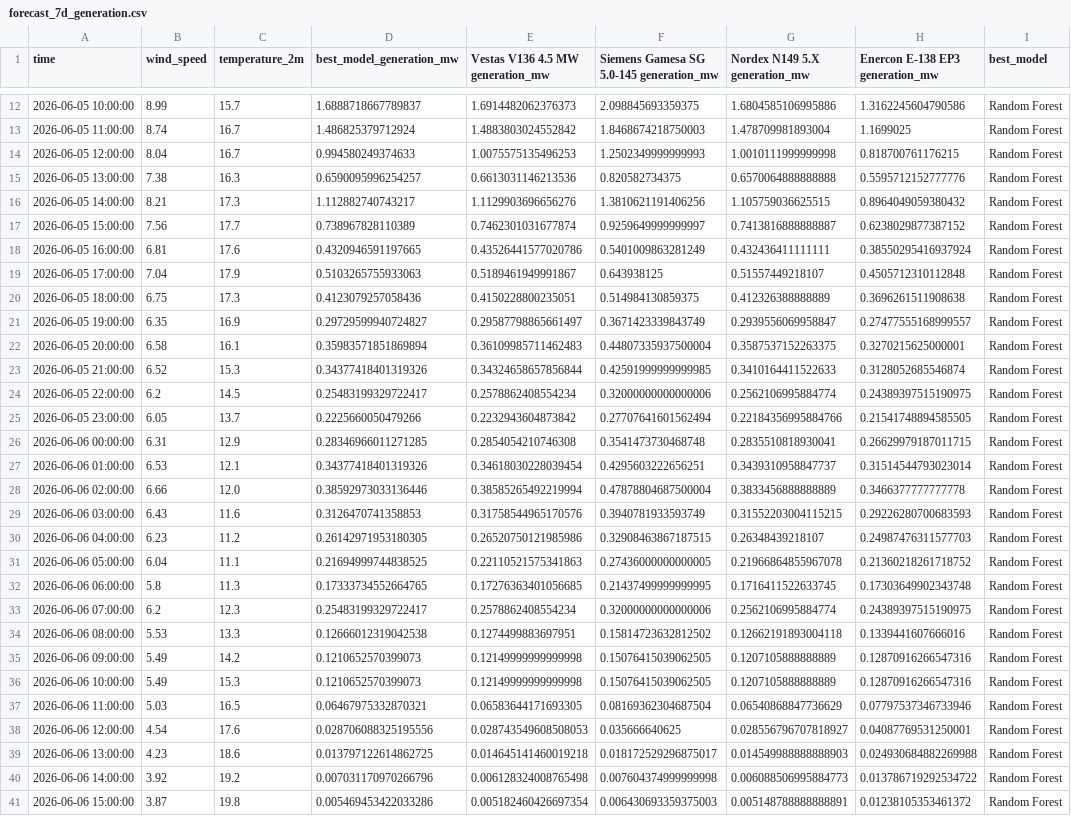
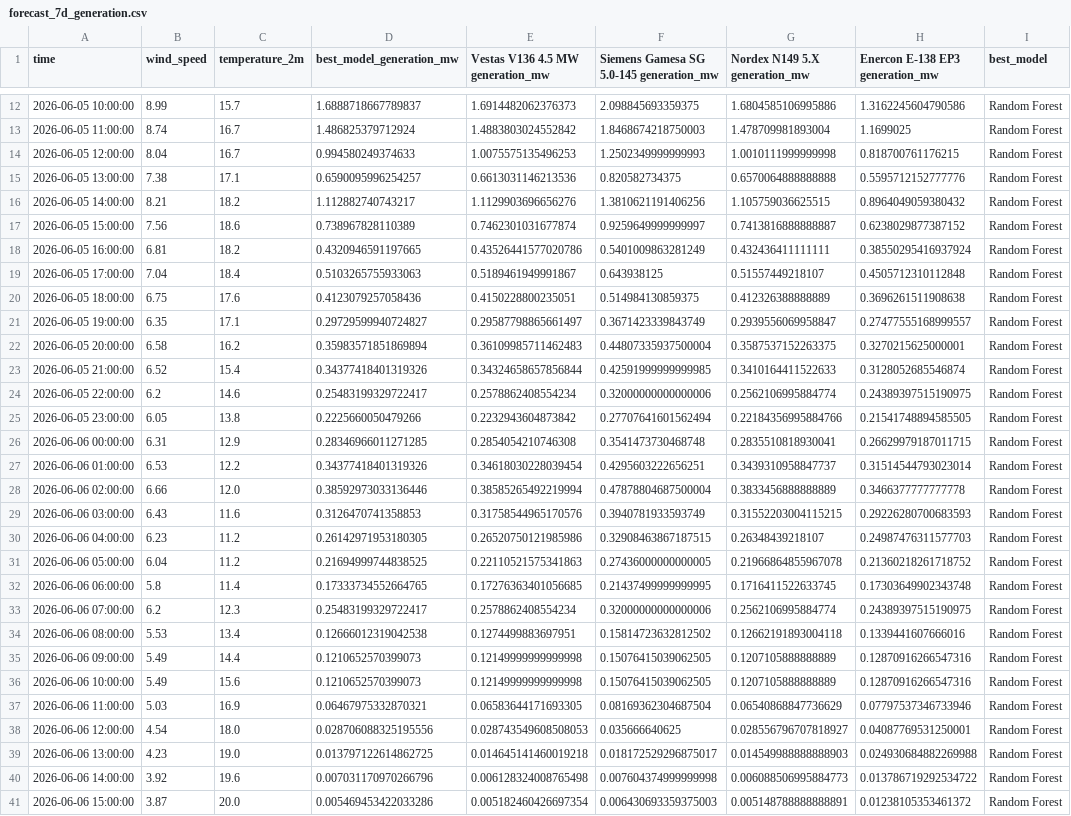
Before and after one commit to albuter99/aalborg-portland-wind-mlops, a CSV file: artifacts/forecast_7d_generation.csv, drawn as a sheet; only a part is shown, gaps mark what is left out; the diff covers the shown part only; the diff names each change by its address in the sheet, - before the commit and + after, or states it on an @@ line.

```diff
--- a/artifacts/forecast_7d_generation.csv
+++ b/artifacts/forecast_7d_generation.csv
-C15 (temperature_2m): 16.3
+C15 (temperature_2m): 17.1
-C16 (temperature_2m): 17.3
+C16 (temperature_2m): 18.2
-C17 (temperature_2m): 17.7
+C17 (temperature_2m): 18.6
-C18 (temperature_2m): 17.6
+C18 (temperature_2m): 18.2
-C19 (temperature_2m): 17.9
+C19 (temperature_2m): 18.4
-C20 (temperature_2m): 17.3
+C20 (temperature_2m): 17.6
-C21 (temperature_2m): 16.9
+C21 (temperature_2m): 17.1
-C22 (temperature_2m): 16.1
+C22 (temperature_2m): 16.2
-C23 (temperature_2m): 15.3
+C23 (temperature_2m): 15.4
-C24 (temperature_2m): 14.5
+C24 (temperature_2m): 14.6
-C25 (temperature_2m): 13.7
+C25 (temperature_2m): 13.8
-C27 (temperature_2m): 12.1
+C27 (temperature_2m): 12.2
-C31 (temperature_2m): 11.1
+C31 (temperature_2m): 11.2
-C32 (temperature_2m): 11.3
+C32 (temperature_2m): 11.4
-C34 (temperature_2m): 13.3
+C34 (temperature_2m): 13.4
-C35 (temperature_2m): 14.2
+C35 (temperature_2m): 14.4
-C36 (temperature_2m): 15.3
+C36 (temperature_2m): 15.6
-C37 (temperature_2m): 16.5
+C37 (temperature_2m): 16.9
-C38 (temperature_2m): 17.6
+C38 (temperature_2m): 18.0
-C39 (temperature_2m): 18.6
+C39 (temperature_2m): 19.0
-C40 (temperature_2m): 19.2
+C40 (temperature_2m): 19.6
-C41 (temperature_2m): 19.8
+C41 (temperature_2m): 20.0
```
Also changed, not shown: 22 edited cells elsewhere in this file, data/forecast_weather_7d.csv, 1 other file.
